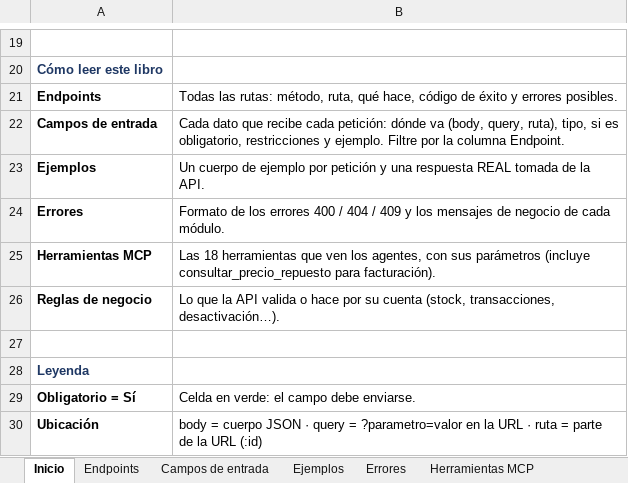
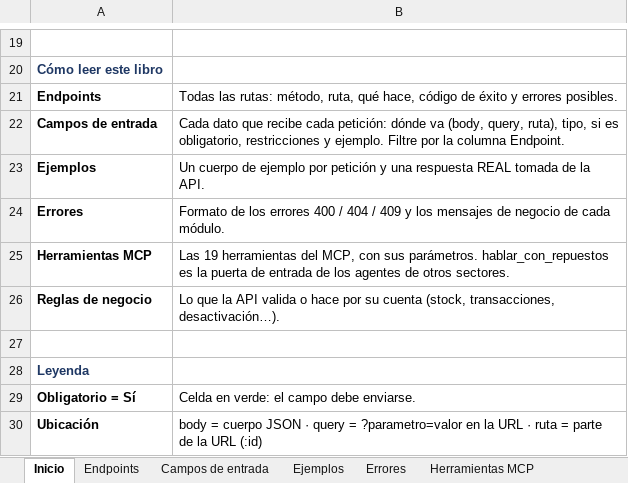
Before and after one commit to d-09927/api-repuestos_service, an Excel workbook: docs/documentacion-api-repuestos.xlsx, sheet Inicio, drawn as a sheet; only a part is shown, gaps mark what is left out; values as stored, in another font and other column widths than the file's, no borders; the diff names each change by its address in the sheet, - before the commit and + after, or states it on an @@ line.

```diff
--- a/docs/documentacion-api-repuestos.xlsx (sheet Inicio)
+++ b/docs/documentacion-api-repuestos.xlsx (sheet Inicio)
-B25: Las 18 herramientas que ven los agentes, con sus parámetros (incluye consultar_precio_repuesto para facturación).
+B25: Las 19 herramientas del MCP, con sus parámetros. hablar_con_repuestos es la puerta de entrada de los agentes de otros sectores.
```
Also changed, not shown: sheet Herramientas MCP, sheet Ejemplos, sheet Reglas de negocio, docs/contrato-repuestos.xlsx, 14 other files.
